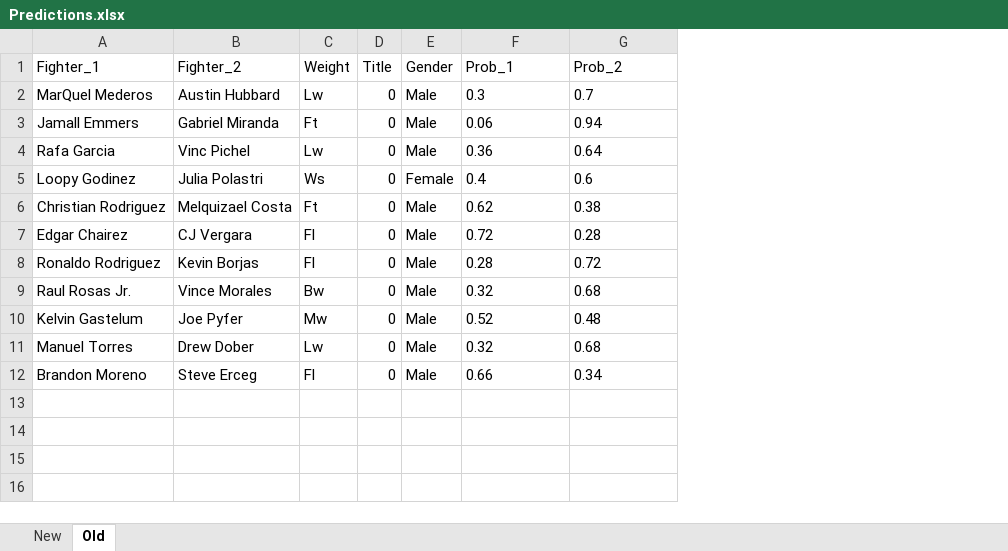
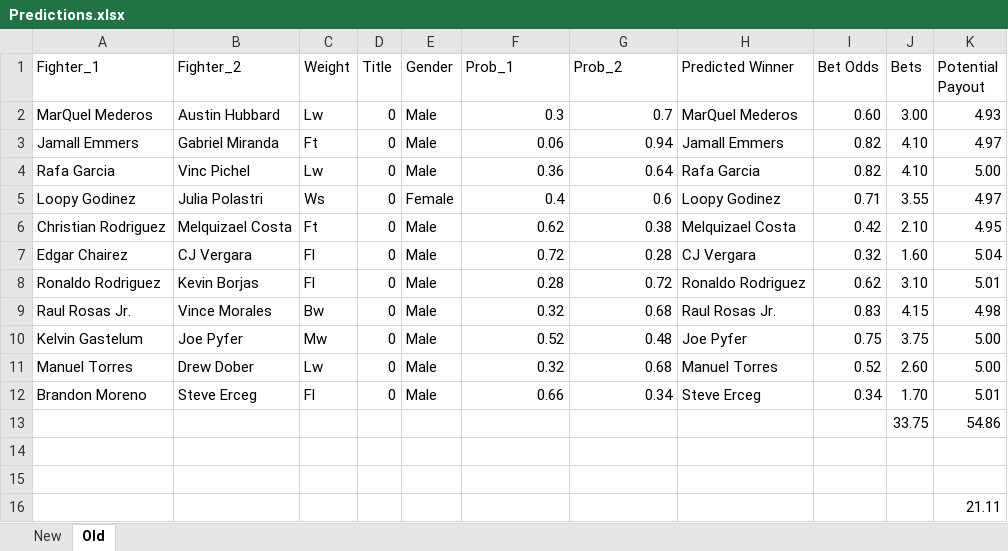
Before and after one commit to thomascsato/mma-sports-betting, an Excel workbook: Predictions.xlsx, sheet Old, drawn as a sheet; values as stored, in another font and other column widths than the file's, no borders; the diff names each change by its address in the sheet, - before the commit and + after, or states it on an @@ line.

```diff
--- a/Predictions.xlsx (sheet Old)
+++ b/Predictions.xlsx (sheet Old)
+column H (Predicted Winner), rows 2-12: MarQuel Mederos | Jamall Emmers | Rafa Garcia | Loopy Godinez | Melquizael Costa | CJ Vergara | Ronaldo Rodriguez | Raul Rosas Jr. | Joe Pyfer | Manuel Torres | Steve Erceg
+column I (Bet Odds), rows 2-12: 0.60 | 0.82 | 0.82 | 0.71 | 0.42 | 0.32 | 0.62 | 0.83 | 0.75 | 0.52 | 0.34
+column J (Bets), rows 2-12: 3.00 | 4.10 | 4.10 | 3.55 | 2.10 | 1.60 | 3.10 | 4.15 | 3.75 | 2.60 | 1.70
+column K (Potential Payout), rows 2-12: 4.93 | 4.97 | 5.00 | 4.97 | 4.95 | 5.04 | 5.01 | 4.98 | 5.00 | 5.00 | 5.01
-F2:G12 alignment: left
+F2:G12 alignment: right
+row 13:  |  |  |  |  |  |  |  |  | 33.75 | 54.86
+row 14: (empty)
+row 15: (empty)
+row 16:  |  |  |  |  |  |  |  |  |  | 21.11
```
Also changed, not shown: sheet New, 8 other files.
